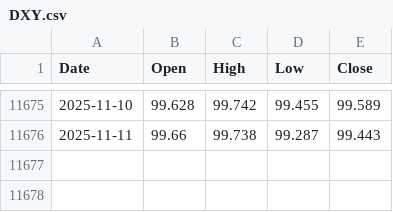
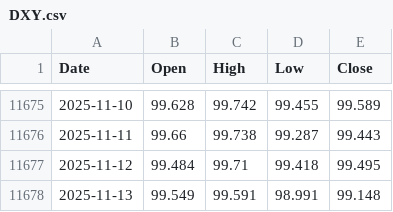
Before and after one commit to matthewprotti/btc_macro_agent_v2.py, a CSV file: data/DXY.csv, drawn as a sheet; only a part is shown, gaps mark what is left out; the diff names each change by its address in the sheet, - before the commit and + after, or states it on an @@ line.

```diff
--- a/data/DXY.csv
+++ b/data/DXY.csv
+row 11677: 2025-11-12 | 99.484 | 99.71 | 99.418 | 99.495
+row 11678: 2025-11-13 | 99.549 | 99.591 | 98.991 | 99.148
```
Also changed, not shown: data/BTCUSD.csv, data/REALYLD.csv, 3 other files.
